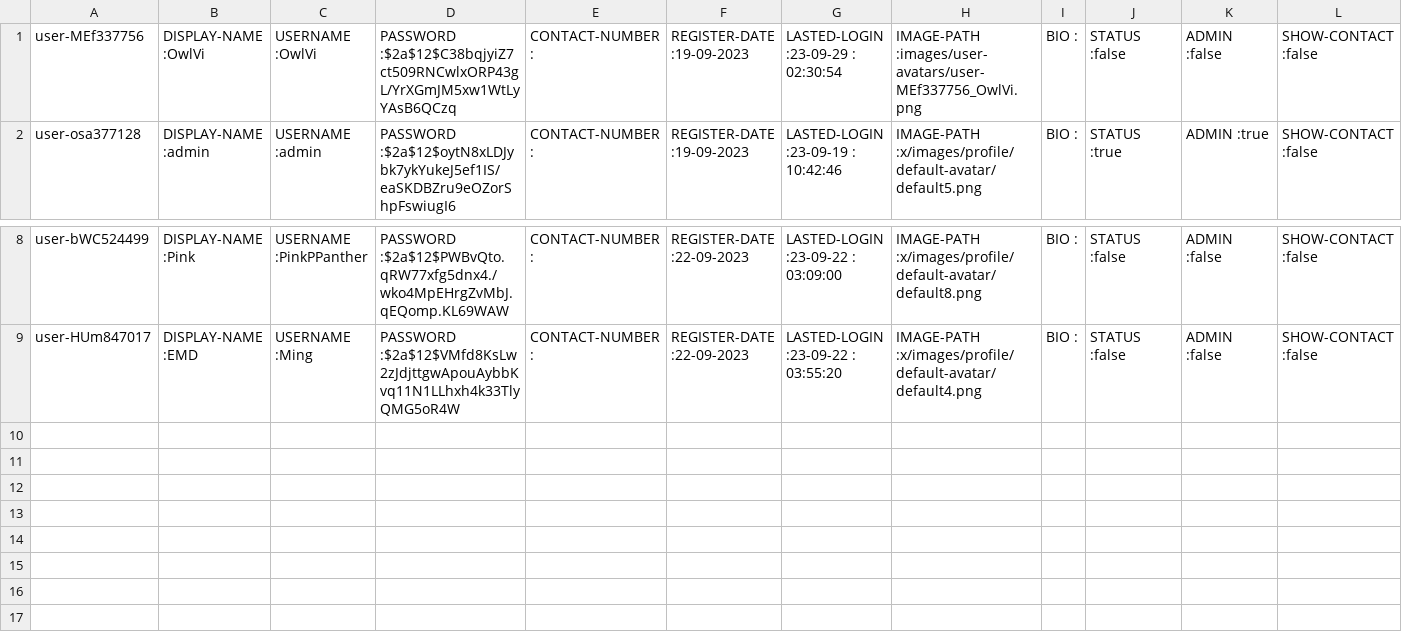
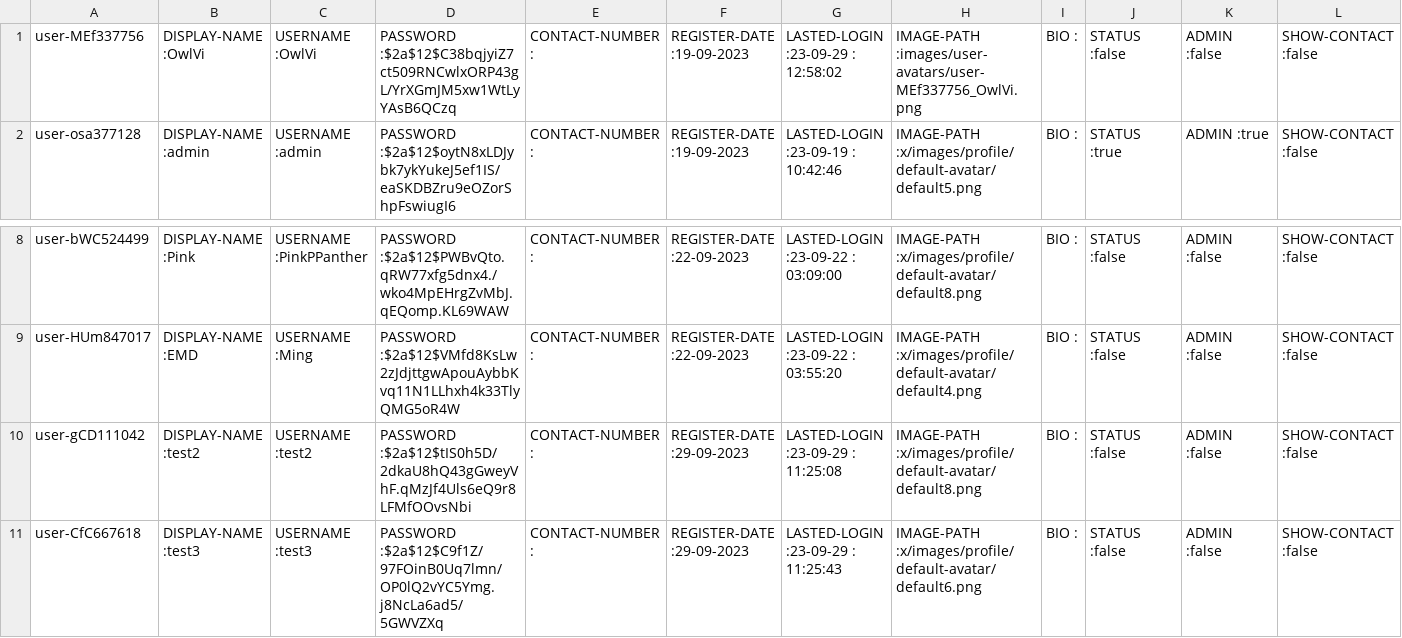
Before and after one commit to Homiez09/plasom-reunion, a CSV file: data/user-list.csv, drawn as a sheet; only a part is shown, gaps mark what is left out.

Commit message:
Kick user out event

```diff
--- a/data/user-list.csv
+++ b/data/user-list.csv
@@ -1,2 +1,2 @@
-user-MEf337756,DISPLAY-NAME :OwlVi,USERNAME :OwlVi,PASSWORD :$2a$12$C38bqjyiZ7ct509RNCwlxORP43gL/YrXGmJM5xw1WtLyYAsB6QCzq,CONTACT-NUMBER :,REGISTER-DATE :19-09-2023,LASTED-LOGIN :23-09-29 : 02:30:54,IMAGE-PATH :images/user-avatars/user-MEf337756_OwlVi.png,BIO :,STATUS :false,ADMIN :false,SHOW-CONTACT :false
+user-MEf337756,DISPLAY-NAME :OwlVi,USERNAME :OwlVi,PASSWORD :$2a$12$C38bqjyiZ7ct509RNCwlxORP43gL/YrXGmJM5xw1WtLyYAsB6QCzq,CONTACT-NUMBER :,REGISTER-DATE :19-09-2023,LASTED-LOGIN :23-09-29 : 12:58:02,IMAGE-PATH :images/user-avatars/user-MEf337756_OwlVi.png,BIO :,STATUS :false,ADMIN :false,SHOW-CONTACT :false
 user-osa377128,DISPLAY-NAME :admin,USERNAME :admin,PASSWORD :$2a$12$oytN8xLDJybk7ykYukeJ5ef1IS/eaSKDBZru9eOZorShpFswiugI6,CONTACT-NUMBER :,REGISTER-DATE :19-09-2023,LASTED-LOGIN :23-09-19 : 10:42:46,IMAGE-PATH :x/images/profile/default-avatar/default5.png,BIO :,STATUS :true,ADMIN :true,SHOW-CONTACT :false
@@ -9 +9,3 @@ user-bWC524499,DISPLAY-NAME :Pink,USERNAME :PinkPPanther,PASSWORD :$2a$12$PWBvQt
 user-HUm847017,DISPLAY-NAME :EMD,USERNAME :Ming,PASSWORD :$2a$12$VMfd8KsLw2zJdjttgwApouAybbKvq11N1LLhxh4k33TlyQMG5oR4W,CONTACT-NUMBER :,REGISTER-DATE :22-09-2023,LASTED-LOGIN :23-09-22 : 03:55:20,IMAGE-PATH :x/images/profile/default-avatar/default4.png,BIO :,STATUS :false,ADMIN :false,SHOW-CONTACT :false
+user-gCD111042,DISPLAY-NAME :test2,USERNAME :test2,PASSWORD :$2a$12$tIS0h5D/2dkaU8hQ43gGweyVhF.qMzJf4Uls6eQ9r8LFMfOOvsNbi,CONTACT-NUMBER :,REGISTER-DATE :29-09-2023,LASTED-LOGIN :23-09-29 : 11:25:08,IMAGE-PATH :x/images/profile/default-avatar/default8.png,BIO :,STATUS :false,ADMIN :false,SHOW-CONTACT :false
+user-CfC667618,DISPLAY-NAME :test3,USERNAME :test3,PASSWORD :$2a$12$C9f1Z/97FOinB0Uq7lmn/OP0lQ2vYC5Ymg.j8NcLa6ad5/5GWVZXq,CONTACT-NUMBER :,REGISTER-DATE :29-09-2023,LASTED-LOGIN :23-09-29 : 11:25:43,IMAGE-PATH :x/images/profile/default-avatar/default6.png,BIO :,STATUS :false,ADMIN :false,SHOW-CONTACT :false
```
Also changed, not shown: 4 other files.
